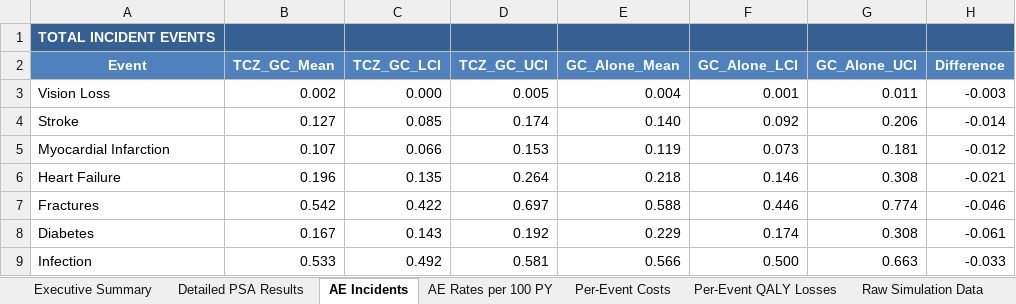
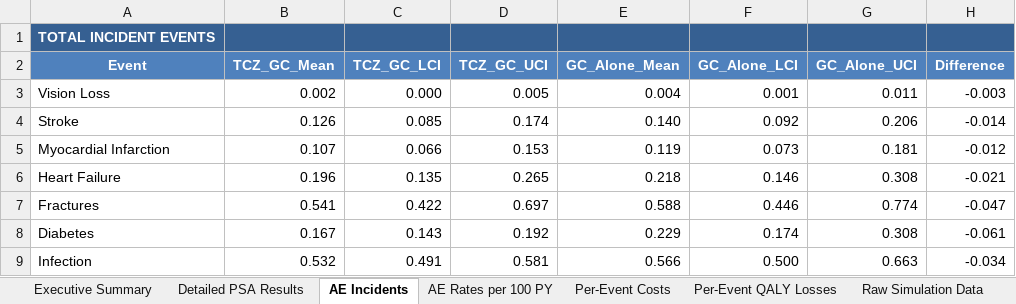
Before and after one commit to Miaoqing0813/R-project_Tocilizumab, an Excel workbook: 03_results/PSA_newlydiag_1yr.xlsx, sheet AE Incidents, drawn as a sheet; values as stored, in another font and other column widths than the file's, no borders; the diff names each change by its address in the sheet, - before the commit and + after, or states it on an @@ line.

```diff
--- a/03_results/PSA_newlydiag_1yr.xlsx (sheet AE Incidents)
+++ b/03_results/PSA_newlydiag_1yr.xlsx (sheet AE Incidents)
-B4 (TCZ_GC_Mean): 0.127
+B4 (TCZ_GC_Mean): 0.126
-D6 (TCZ_GC_UCI): 0.264
+D6 (TCZ_GC_UCI): 0.265
-B7 (TCZ_GC_Mean): 0.542
+B7 (TCZ_GC_Mean): 0.541
-H7 (Difference): -0.046
+H7 (Difference): -0.047
-B9 (TCZ_GC_Mean): 0.533
+B9 (TCZ_GC_Mean): 0.532
-C9 (TCZ_GC_LCI): 0.492
+C9 (TCZ_GC_LCI): 0.491
-H9 (Difference): -0.033
+H9 (Difference): -0.034
```
Also changed, not shown: sheet Raw Simulation Data, sheet CE Plane Data, sheet CEAC Data, sheet Detailed PSA Results, sheet Per-Event Costs, sheet Per-Event QALY Losses, 2 more sheets, 03_results/PSA_itt_1yr.xlsx, 03_results/PSA_relapsed_1yr.xlsx, 10 other files.
